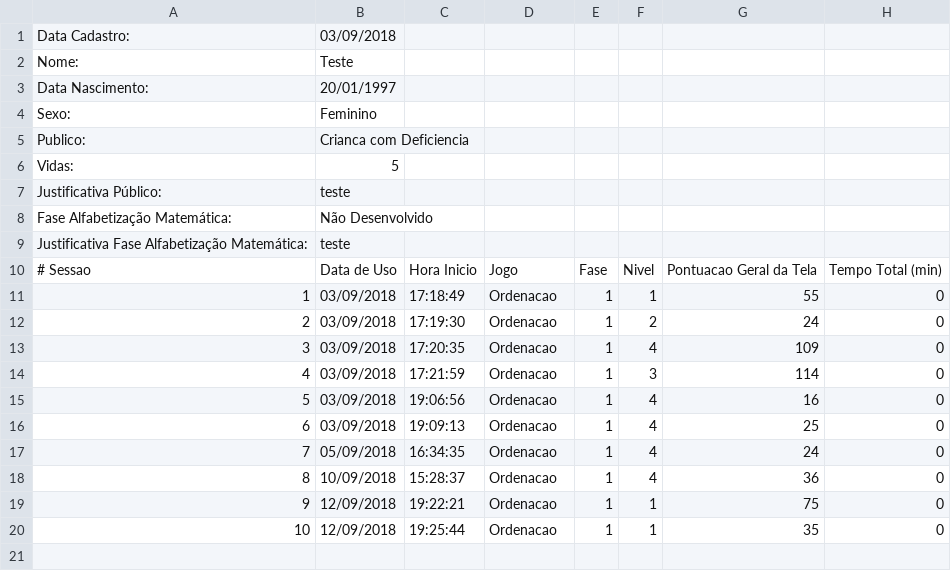
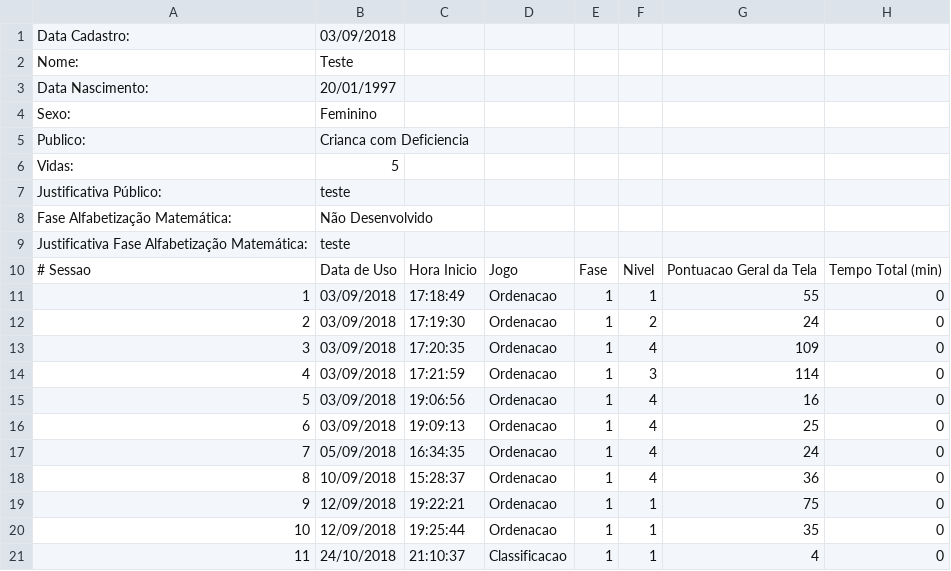
Before and after one commit to gagbp/Move4Math, a CSV file: Move4Math/Users/1_teste.csv, drawn as a sheet; the diff names each change by its address in the sheet, - before the commit and + after, or states it on an @@ line.

```diff
--- a/Move4Math/Users/1_teste.csv
+++ b/Move4Math/Users/1_teste.csv
+row 21: 11 | 24/10/2018 | 21:10:37 | Classificacao | 1 | 1 | 4 | 0
```
Also changed, not shown: Executavel/Move4Math 1.3.2/Move4Math/Users/1_teste.csv, Executavel/Move4Math 1.3.2/Move4Math/Users/1_teste_detalhado.csv, 47 other files.
